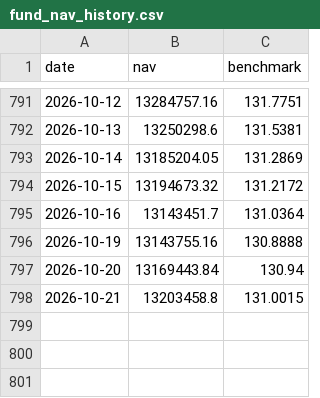
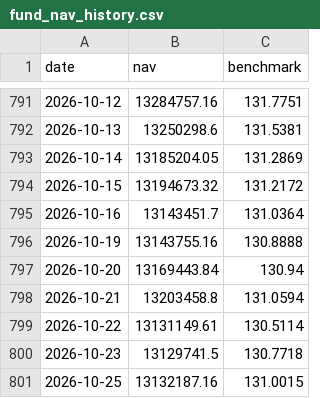
Before and after one commit to Sbirrondi/sfc-portfolio-tracker, a CSV file: data/fund_nav_history.csv, drawn as a sheet; only a part is shown, gaps mark what is left out.

```diff
--- a/data/fund_nav_history.csv
+++ b/data/fund_nav_history.csv
@@ -797,2 +797,5 @@ date,nav,benchmark
 2026-10-20,13169443.84,130.94
-2026-10-21,13203458.8,131.0015
+2026-10-21,13203458.8,131.0594
+2026-10-22,13131149.61,130.5114
+2026-10-23,13129741.5,130.7718
+2026-10-25,13132187.16,131.0015
```
Also changed, not shown: data/fund_positions.csv, 2 other files.
